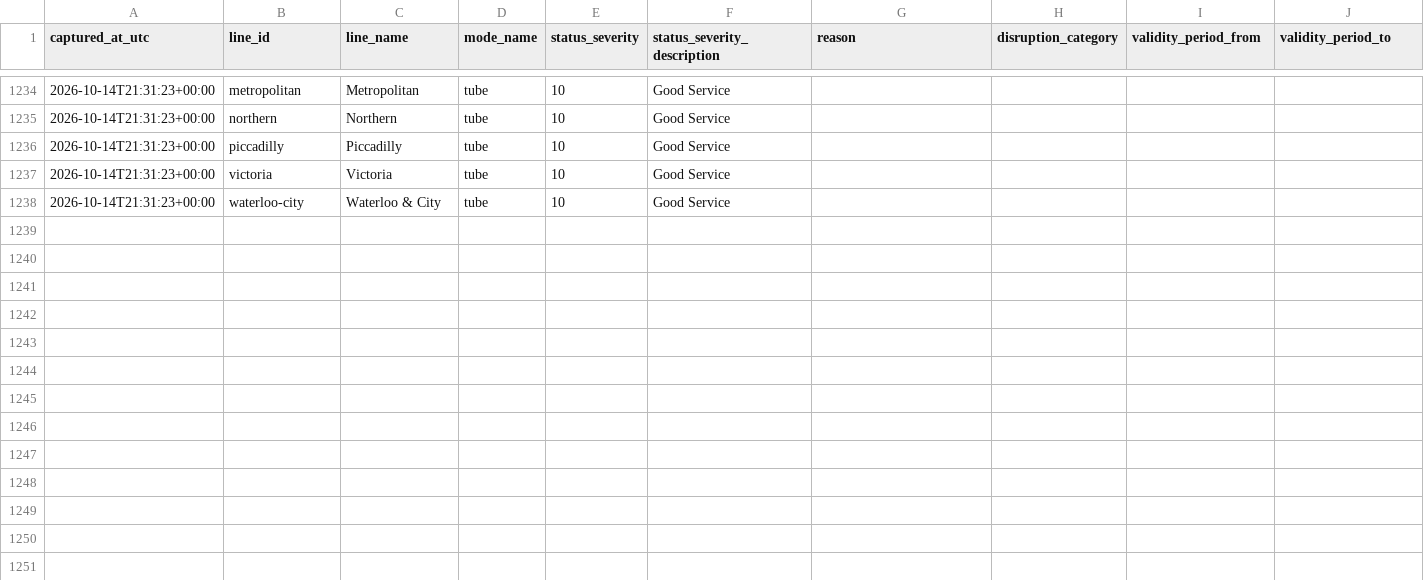
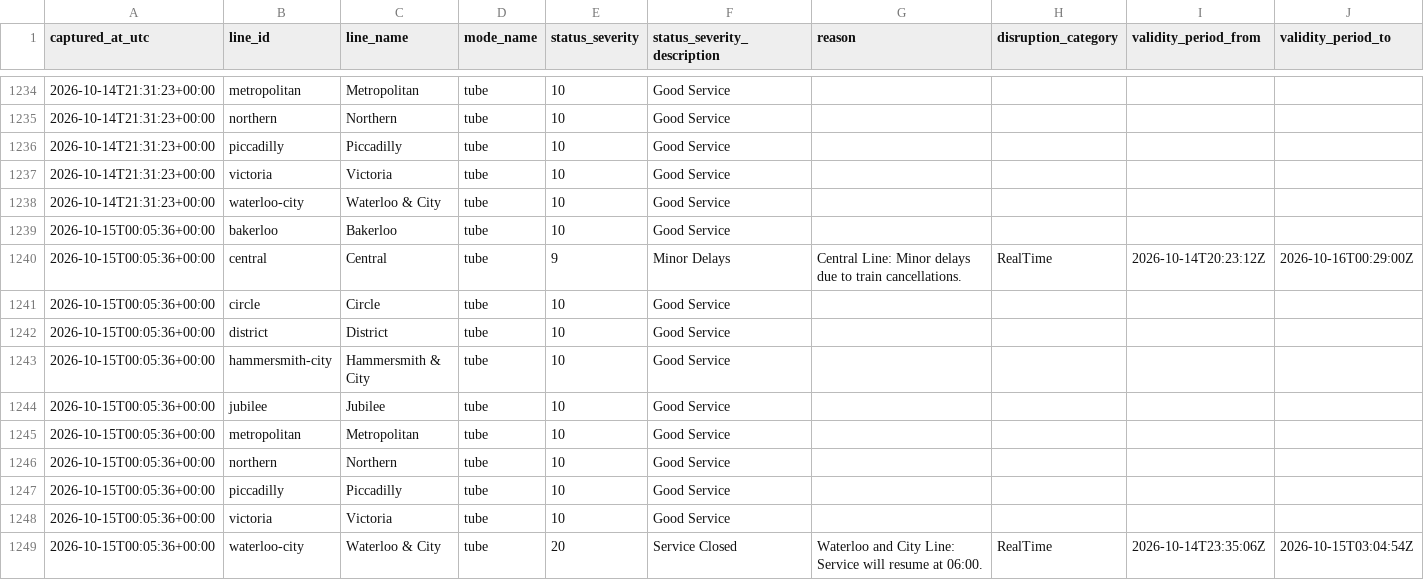
Before and after one commit to hitanshu8141/tfl-delay-dashboard, a CSV file: tfl_status_log.csv, drawn as a sheet; only a part is shown, gaps mark what is left out.

```diff
--- a/tfl_status_log.csv
+++ b/tfl_status_log.csv
@@ -1246 +1246,12 @@ captured_at_utc,line_id,line_name,mode_name,status_severity,status_severity_desc
 2026-10-14T21:31:23+00:00,waterloo-city,Waterloo & City,tube,10,Good Service,,,,
+2026-10-15T00:05:36+00:00,bakerloo,Bakerloo,tube,10,Good Service,,,,
+2026-10-15T00:05:36+00:00,central,Central,tube,9,Minor Delays,Central Line: Minor delays due to train cancellations.,RealTime,2026-10-14T20:23:12Z,2026-10-16T00:29:00Z
+2026-10-15T00:05:36+00:00,circle,Circle,tube,10,Good Service,,,,
+2026-10-15T00:05:36+00:00,district,District,tube,10,Good Service,,,,
+2026-10-15T00:05:36+00:00,hammersmith-city,Hammersmith & City,tube,10,Good Service,,,,
+2026-10-15T00:05:36+00:00,jubilee,Jubilee,tube,10,Good Service,,,,
+2026-10-15T00:05:36+00:00,metropolitan,Metropolitan,tube,10,Good Service,,,,
+2026-10-15T00:05:36+00:00,northern,Northern,tube,10,Good Service,,,,
+2026-10-15T00:05:36+00:00,piccadilly,Piccadilly,tube,10,Good Service,,,,
+2026-10-15T00:05:36+00:00,victoria,Victoria,tube,10,Good Service,,,,
+2026-10-15T00:05:36+00:00,waterloo-city,Waterloo & City,tube,20,Service Closed,Waterloo and City Line: Service will resume at 06:00.,RealTime,2026-10-14T23:35:06Z,2026-10-15T03:04:54Z
```
